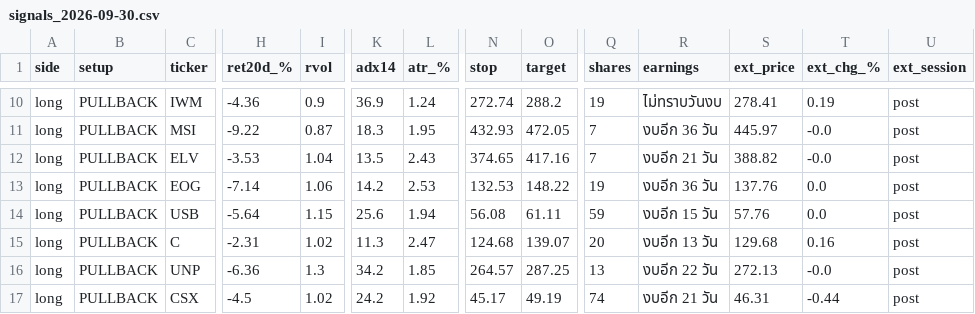
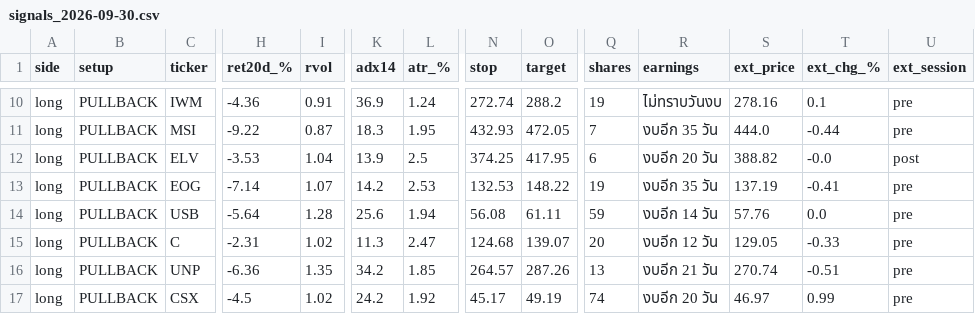
Before and after one commit to AmsteelX/Market-Scanner2, a CSV file: reports/signals_2026-09-30.csv, drawn as a sheet; only a part is shown, gaps mark what is left out; the diff covers the shown part only; the diff names each change by its address in the sheet, - before the commit and + after, or states it on an @@ line.

```diff
--- a/reports/signals_2026-09-30.csv
+++ b/reports/signals_2026-09-30.csv
-I10 (rvol): 0.9
+I10 (rvol): 0.91
-S10 (ext_price): 278.41
+S10 (ext_price): 278.16
-T10 (ext_chg_%): 0.19
+T10 (ext_chg_%): 0.1
-U10:U11 (ext_session): post
+U10:U11 (ext_session): pre
-R11 (earnings): งบอีก 36 วัน
+R11 (earnings): งบอีก 35 วัน
-S11 (ext_price): 445.97
+S11 (ext_price): 444.0
-T11 (ext_chg_%): -0.0
+T11 (ext_chg_%): -0.44
-K12 (adx14): 13.5
+K12 (adx14): 13.9
-L12 (atr_%): 2.43
+L12 (atr_%): 2.5
-N12 (stop): 374.65
+N12 (stop): 374.25
-O12 (target): 417.16
+O12 (target): 417.95
-Q12 (shares): 7
+Q12 (shares): 6
-R12 (earnings): งบอีก 21 วัน
+R12 (earnings): งบอีก 20 วัน
-I13 (rvol): 1.06
+I13 (rvol): 1.07
-R13 (earnings): งบอีก 36 วัน
+R13 (earnings): งบอีก 35 วัน
-S13 (ext_price): 137.76
+S13 (ext_price): 137.19
-T13 (ext_chg_%): 0.0
+T13 (ext_chg_%): -0.41
-U13:U17 (ext_session): post
+U13:U17 (ext_session): pre
-I14 (rvol): 1.15
+I14 (rvol): 1.28
-R14 (earnings): งบอีก 15 วัน
+R14 (earnings): งบอีก 14 วัน
-R15 (earnings): งบอีก 13 วัน
+R15 (earnings): งบอีก 12 วัน
-S15 (ext_price): 129.68
+S15 (ext_price): 129.05
-T15 (ext_chg_%): 0.16
+T15 (ext_chg_%): -0.33
-I16 (rvol): 1.3
+I16 (rvol): 1.35
-O16 (target): 287.25
+O16 (target): 287.26
-R16 (earnings): งบอีก 22 วัน
+R16 (earnings): งบอีก 21 วัน
-S16 (ext_price): 272.13
+S16 (ext_price): 270.74
-T16 (ext_chg_%): -0.0
+T16 (ext_chg_%): -0.51
-R17 (earnings): งบอีก 21 วัน
+R17 (earnings): งบอีก 20 วัน
-S17 (ext_price): 46.31
+S17 (ext_price): 46.97
-T17 (ext_chg_%): -0.44
+T17 (ext_chg_%): 0.99
```
Also changed, not shown: 1 added row and 85 edited cells elsewhere in this file, 3 other files.
